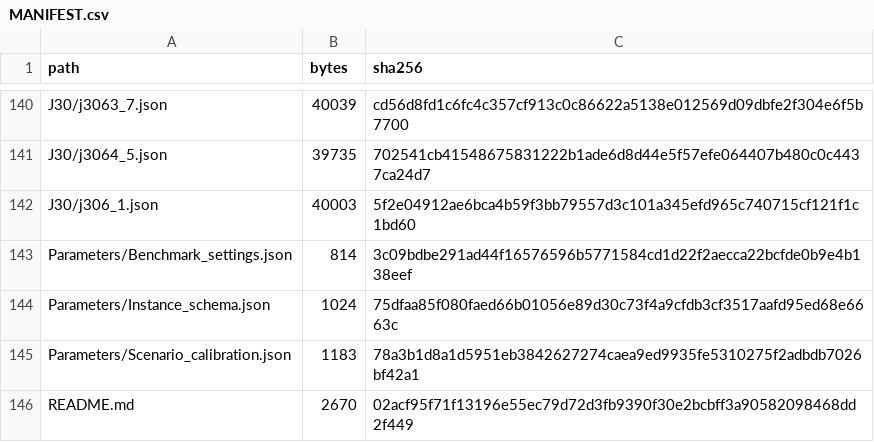
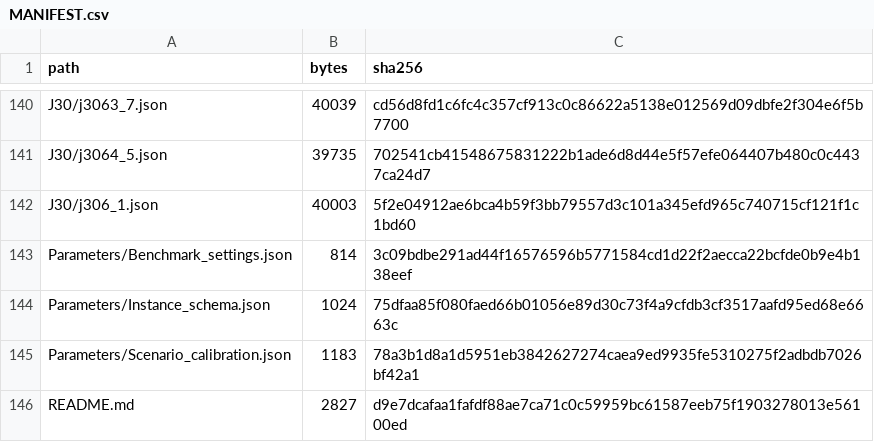
Before and after one commit to gylscw-cn/CE-MRCPSP-data, a CSV file: MANIFEST.csv, drawn as a sheet; only a part is shown, gaps mark what is left out.

Commit message:
Add files via upload

```diff
--- a/MANIFEST.csv
+++ b/MANIFEST.csv
@@ -145,2 +145,2 @@ Parameters/Instance_schema.json,1024,75dfaa85f080faed66b01056e89d30c73f4a9cfdb3c
 Parameters/Scenario_calibration.json,1183,78a3b1d8a1d5951eb3842627274caea9ed9935fe5310275f2adbdb7026bf42a1
-README.md,2670,02acf95f71f13196e55ec79d72d3fb9390f30e2bcbff3a90582098468dd2f449
+README.md,2827,d9e7dcafaa1fafdf88ae7ca71c0c59959bc61587eeb75f1903278013e56100ed
```
